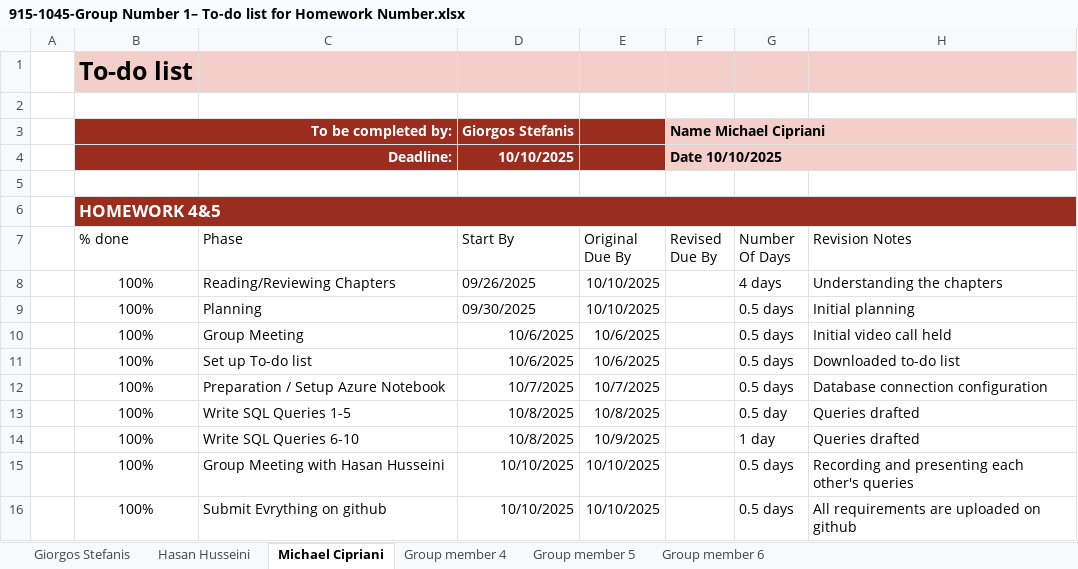
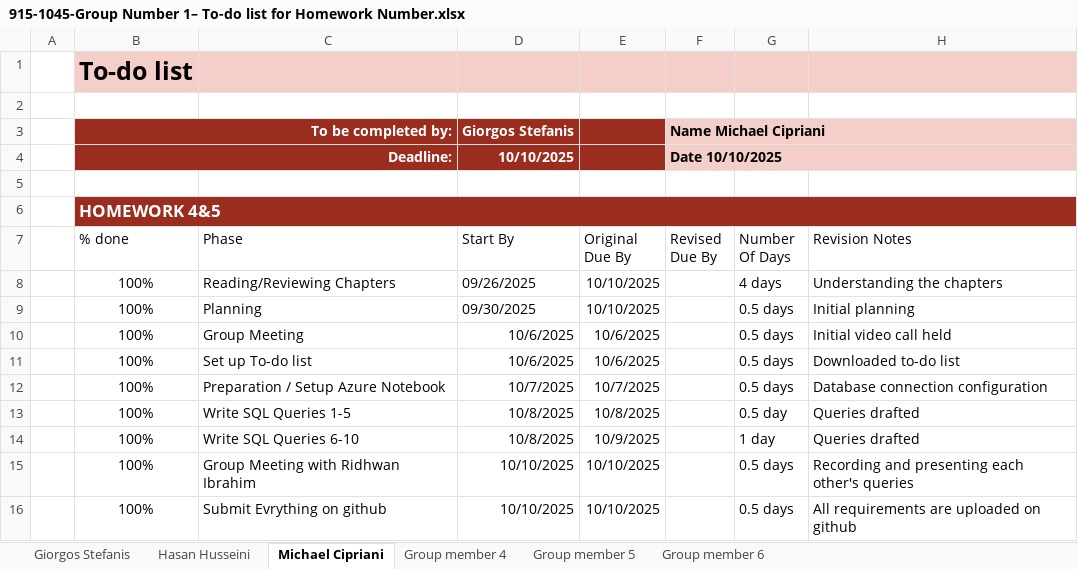
Before and after one commit to Seeram26/CSCI331_Group1_HW4-5, an Excel workbook: Documents/915-1045-Group Number 1– To-do list for Homework Number.xlsx, sheet Michael Cipriani, drawn as a sheet; values as stored, in another font and other column widths than the file's, no borders; conditional formats and table styles not drawn; the diff names each change by its address in the sheet, - before the commit and + after, or states it on an @@ line.

Commit message:
Add files via upload
Update 915-1045-Group Number 1– To-do list for Homework Number.xlsx

```diff
--- a/Documents/915-1045-Group Number 1– To-do list for Homework Number.xlsx (sheet Michael Cipriani)
+++ b/Documents/915-1045-Group Number 1– To-do list for Homework Number.xlsx (sheet Michael Cipriani)
-C15 (Phase): Group Meeting with Hasan Husseini
+C15 (Phase): Group Meeting with Ridhwan Ibrahim
```
